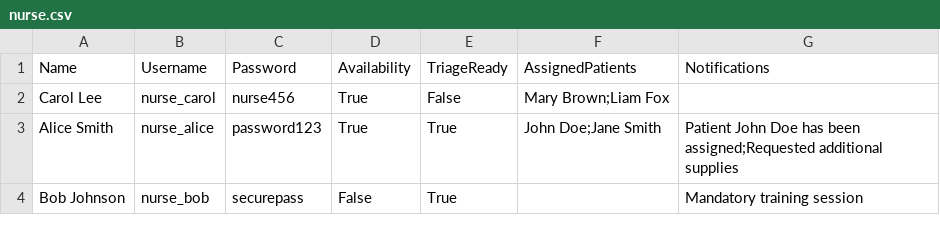
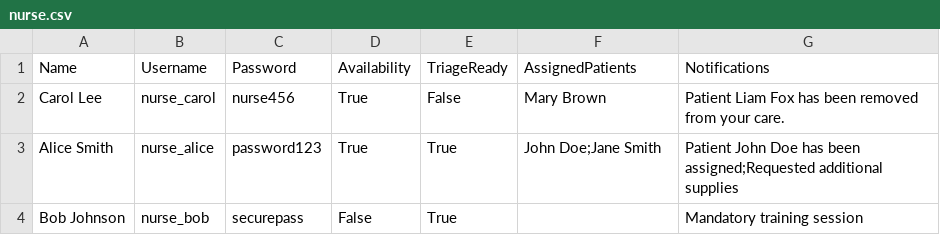
Before and after one commit to SENG-350-2024-fall/Team-6, a CSV file: code/nurse.csv, drawn as a sheet.

```diff
--- a/code/nurse.csv
+++ b/code/nurse.csv
@@ -1,3 +1,3 @@
 Name,Username,Password,Availability,TriageReady,AssignedPatients,Notifications
-Carol Lee,nurse_carol,nurse456,True,False,Mary Brown;Liam Fox,
+Carol Lee,nurse_carol,nurse456,True,False,Mary Brown,Patient Liam Fox has been removed from your care.
 Alice Smith,nurse_alice,password123,True,True,John Doe;Jane Smith,Patient John Doe has been assigned;Requested additional supplies
```
Also changed, not shown: 3 other files.
